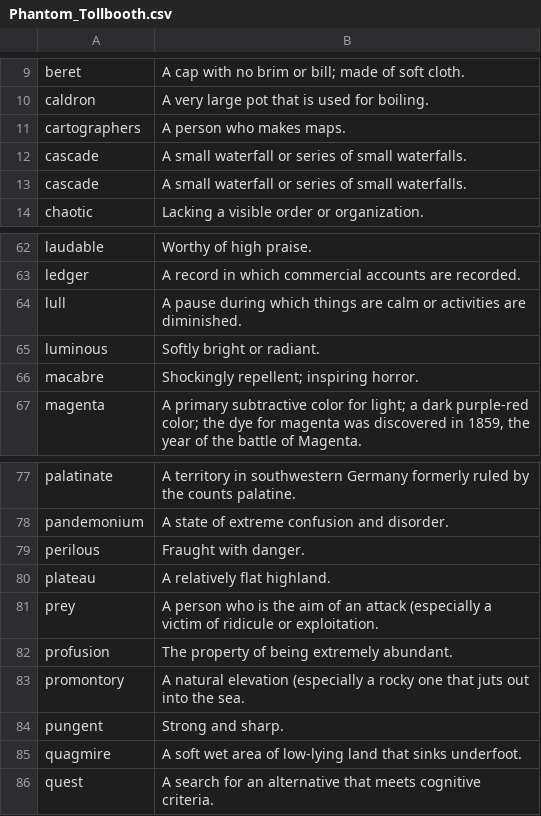
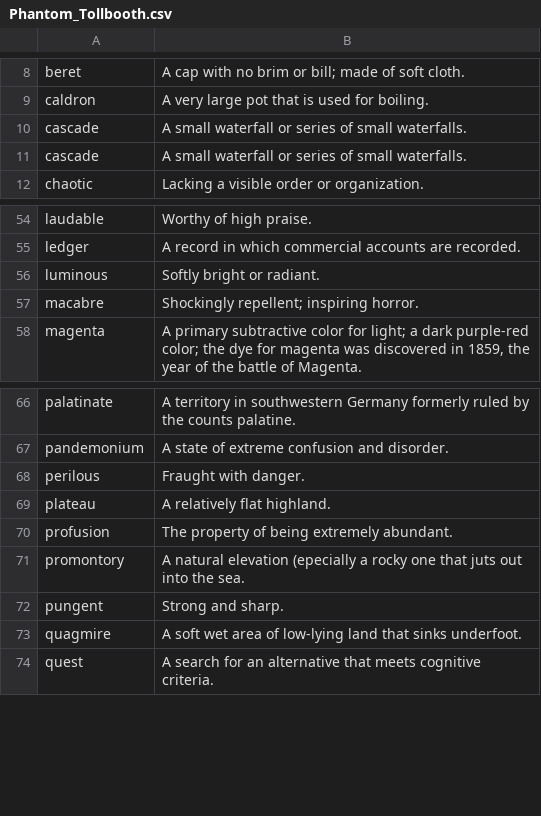
Before and after one commit to timtiptoes/puzzle_app, a CSV file: static/Phantom_Tollbooth.csv, drawn as a sheet; only a part is shown, gaps mark what is left out; the diff covers the shown part only.

```diff
--- a/static/Phantom_Tollbooth.csv
+++ b/static/Phantom_Tollbooth.csv
@@ -10,3 +9,2 @@
 "caldron","A very large pot that is used for boiling."
-"cartographers","A person who makes maps."
 "cascade","A small waterfall or series of small waterfalls."
@@ -63,3 +55,2 @@
 "ledger","A record in which commercial accounts are recorded."
-"lull","A pause during which things are calm or activities are diminished."
 "luminous","Softly bright or radiant."
@@ -80,5 +69,4 @@
 "plateau","A relatively flat highland."
-"prey","A person who is the aim of an attack (especially a victim of ridicule or exploitation."
 "profusion","The property of being extremely abundant."
-"promontory","A natural elevation (especially a rocky one that juts out into the sea."
+"promontory","A natural elevation (epecially a rocky one that juts out into the sea."
 "pungent","Strong and sharp."
```
Also changed, not shown: 9 removed rows elsewhere in this file.
